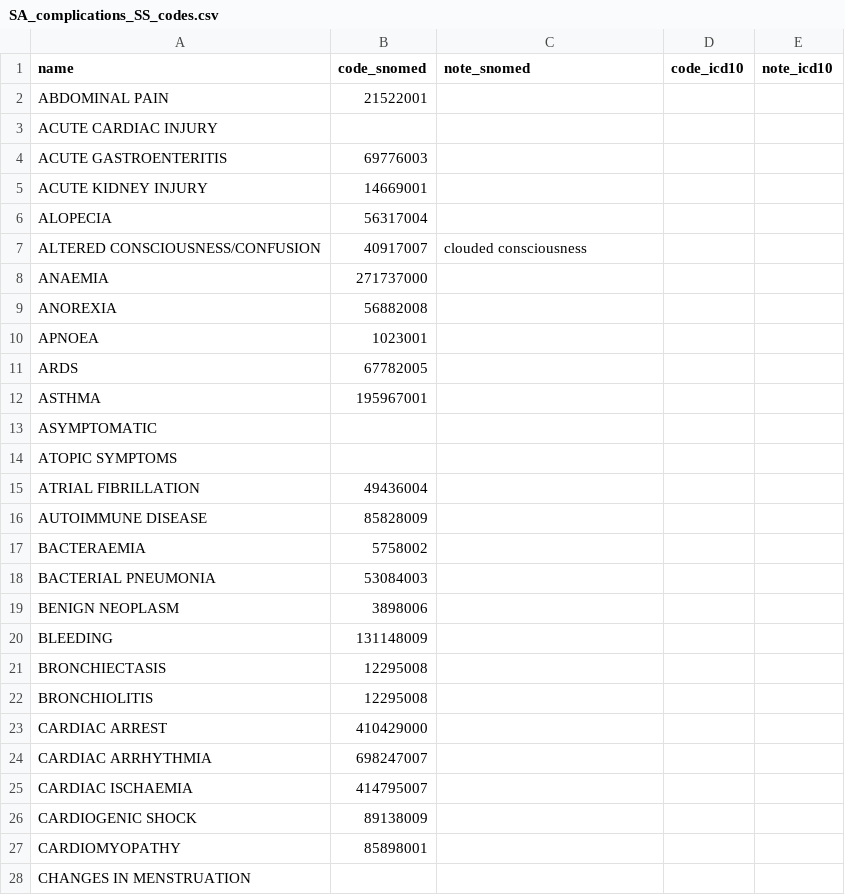
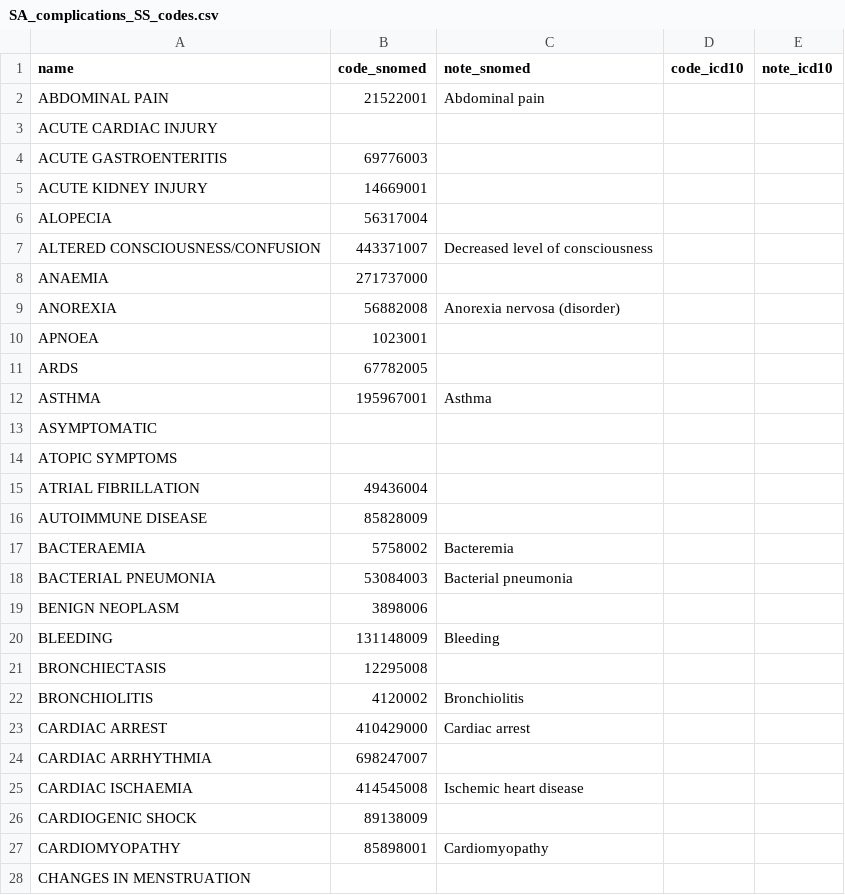
Before and after one commit to globaldothealth/isaric, a CSV file: fhir/codes/SA_complications_SS_codes.csv, drawn as a sheet; only a part is shown; the diff covers the shown part only.

Commit message:
Update SA_complications_SS_codes.csv

```diff
--- a/fhir/codes/SA_complications_SS_codes.csv
+++ b/fhir/codes/SA_complications_SS_codes.csv
@@ -1,3 +1,3 @@
 name,code_snomed,note_snomed,code_icd10,note_icd10
-ABDOMINAL PAIN,21522001,,,
+ABDOMINAL PAIN,21522001,Abdominal pain,,
 ACUTE CARDIAC INJURY,,,,
@@ -6,8 +6,8 @@ ACUTE KIDNEY INJURY,14669001,,,
 ALOPECIA,56317004,,,
-ALTERED CONSCIOUSNESS/CONFUSION,40917007,clouded consciousness,,
+ALTERED CONSCIOUSNESS/CONFUSION,443371007, Decreased level of consciousness,,
 ANAEMIA,271737000,,,
-ANOREXIA,56882008,,,
+ANOREXIA,56882008,Anorexia nervosa (disorder),,
 APNOEA,1023001,,,
 ARDS,67782005,,,
-ASTHMA,195967001,,,
+ASTHMA,195967001,Asthma,,
 ASYMPTOMATIC,,,,
@@ -16,13 +16,13 @@ ATRIAL FIBRILLATION,49436004,,,
 AUTOIMMUNE DISEASE,85828009,,,
-BACTERAEMIA,5758002,,,
-BACTERIAL PNEUMONIA,53084003,,,
+BACTERAEMIA,5758002,Bacteremia,,
+BACTERIAL PNEUMONIA,53084003,Bacterial pneumonia,,
 BENIGN NEOPLASM,3898006,,,
-BLEEDING,131148009,,,
+BLEEDING,131148009,Bleeding,,
 BRONCHIECTASIS,12295008,,,
-BRONCHIOLITIS,12295008,,,
-CARDIAC ARREST,410429000,,,
+BRONCHIOLITIS,4120002,Bronchiolitis,,
+CARDIAC ARREST,410429000,Cardiac arrest,,
 CARDIAC ARRHYTHMIA,698247007,,,
-CARDIAC ISCHAEMIA,414795007,,,
+CARDIAC ISCHAEMIA,414545008,Ischemic heart disease,,
 CARDIOGENIC SHOCK,89138009,,,
-CARDIOMYOPATHY,85898001,,,
+CARDIOMYOPATHY,85898001,Cardiomyopathy,,
 CHANGES IN MENSTRUATION,,,,
```
Also changed, not shown: 93 edited cells elsewhere in this file.
